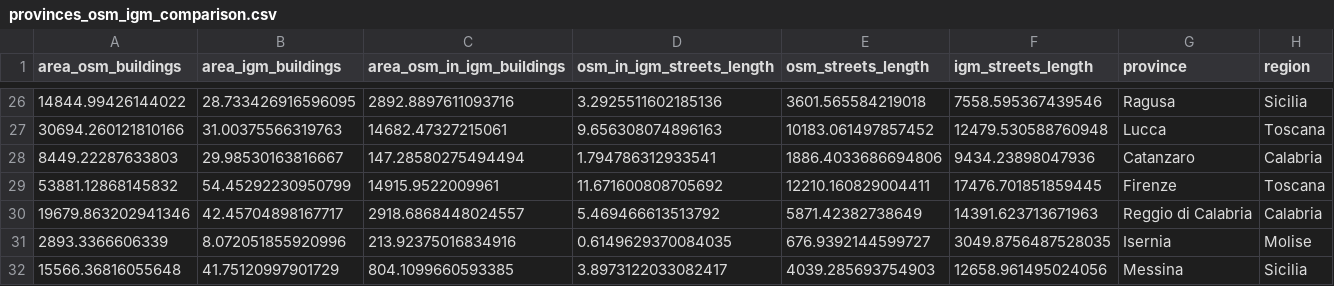
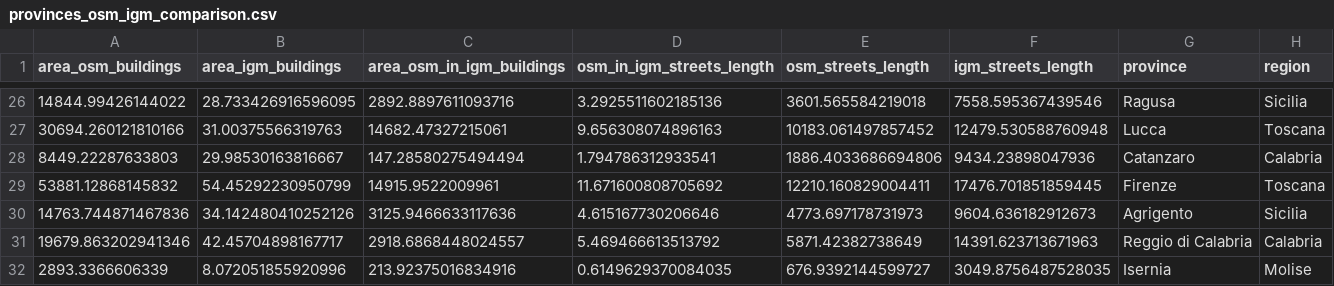
Before and after one commit to napo/dbsnosmcompare, a CSV file: data/provinces_osm_igm_comparison.csv, drawn as a sheet; only a part is shown, gaps mark what is left out; the shorter side is filled out with more unchanged rows; the diff names each change by its address in the sheet, - before the commit and + after, or states it on an @@ line.

Commit message:
update

```diff
--- a/data/provinces_osm_igm_comparison.csv
+++ b/data/provinces_osm_igm_comparison.csv
+row 30: 14763.744871467836 | 34.142480410252126 | 3125.9466633117636 | 4.615167730206646 | 4773.697178731973 | 9604.636182912673 | Agrigento | Sicilia
```
